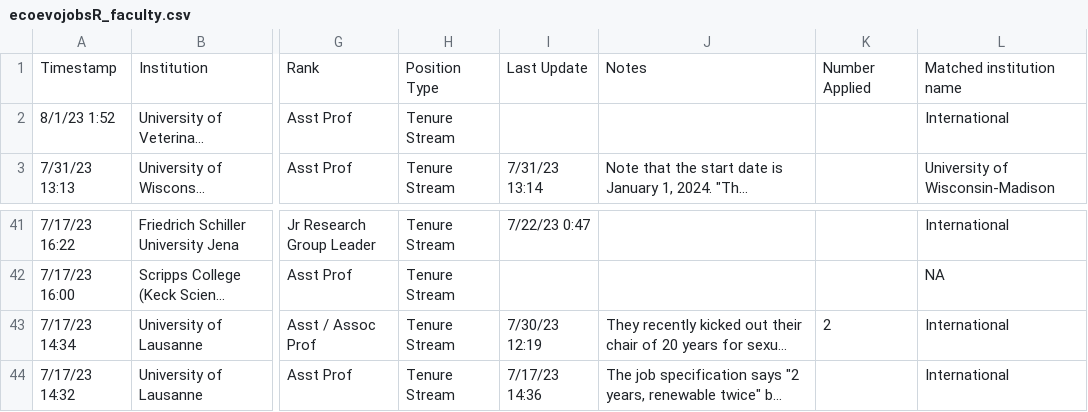
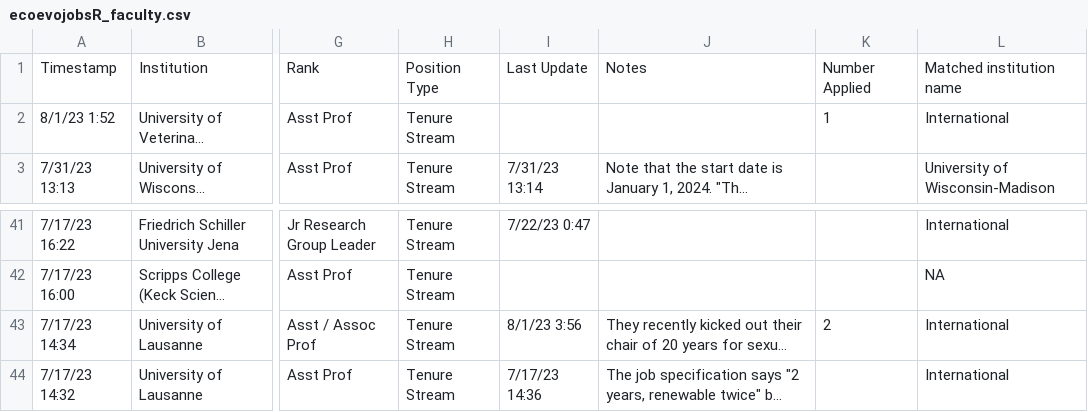
Before and after one commit to eddelbuettel/ecoevojobsR, a CSV file: data-raw/ecoevojobsR_faculty.csv, drawn as a sheet; only a part is shown, gaps mark what is left out; long unchanged cells end in …; the diff names each change by its address in the sheet, - before the commit and + after, or states it on an @@ line.

```diff
--- a/data-raw/ecoevojobsR_faculty.csv
+++ b/data-raw/ecoevojobsR_faculty.csv
-K2: (empty)
+K2: 1
-I43: 7/30/23 12:19
+I43: 8/1/23 3:56
```
Also changed, not shown: 1 other file.
